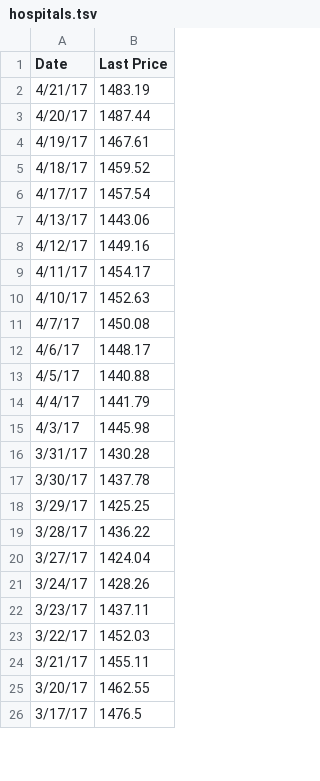
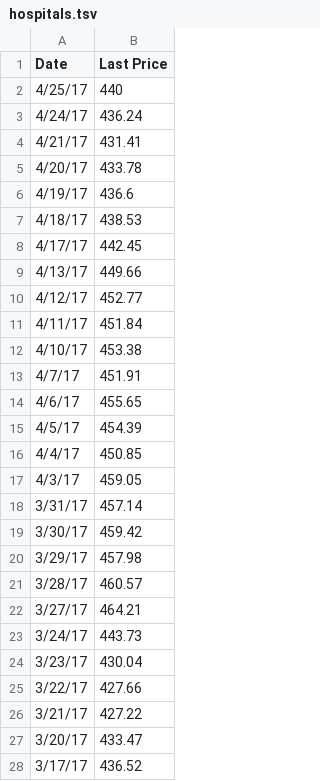
Before and after one commit to ft-interactive/trump-100-days-market-reactions-timeline, a TSV file: client/data/hospitals.tsv, drawn as a sheet; only a part is shown; the diff covers the shown part only.

Commit message:
replace datasets hospitals -> managed healthcare to healthcare facilities nordstrom -> nordstrom intraday for feb 8

```diff
--- a/client/data/hospitals.tsv
+++ b/client/data/hospitals.tsv
@@ -1,26 +1,28 @@
 Date	Last Price
-4/21/17	1483.19
-4/20/17	1487.44
-4/19/17	1467.61
-4/18/17	1459.52
-4/17/17	1457.54
-4/13/17	1443.06
-4/12/17	1449.16
-4/11/17	1454.17
-4/10/17	1452.63
-4/7/17	1450.08
-4/6/17	1448.17
-4/5/17	1440.88
-4/4/17	1441.79
-4/3/17	1445.98
-3/31/17	1430.28
-3/30/17	1437.78
-3/29/17	1425.25
-3/28/17	1436.22
-3/27/17	1424.04
-3/24/17	1428.26
-3/23/17	1437.11
-3/22/17	1452.03
-3/21/17	1455.11
-3/20/17	1462.55
-3/17/17	1476.5
+4/25/17	440
+4/24/17	436.24
+4/21/17	431.41
+4/20/17	433.78
+4/19/17	436.6
+4/18/17	438.53
+4/17/17	442.45
+4/13/17	449.66
+4/12/17	452.77
+4/11/17	451.84
+4/10/17	453.38
+4/7/17	451.91
+4/6/17	455.65
+4/5/17	454.39
+4/4/17	450.85
+4/3/17	459.05
+3/31/17	457.14
+3/30/17	459.42
+3/29/17	457.98
+3/28/17	460.57
+3/27/17	464.21
+3/24/17	443.73
+3/23/17	430.04
+3/22/17	427.66
+3/21/17	427.22
+3/20/17	433.47
+3/17/17	436.52
```
Also changed, not shown: 10 added rows and 88 edited cells elsewhere in this file, 2 other files.
